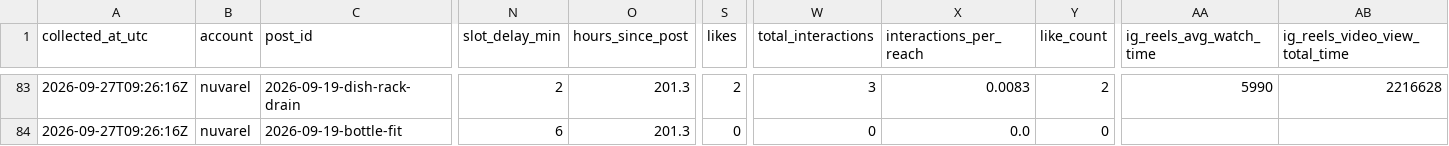
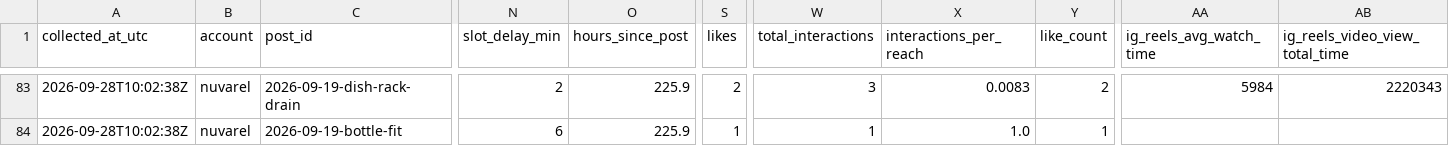
Before and after one commit to harshalpweb/instagram-accounts-social, a CSV file: analytics/insights.csv, drawn as a sheet; only a part is shown, gaps mark what is left out; the diff covers the shown part only; the diff names each change by its address in the sheet, - before the commit and + after, or states it on an @@ line.

```diff
--- a/analytics/insights.csv
+++ b/analytics/insights.csv
-A83:A84 (collected_at_utc): 2026-09-27T09:26:16Z
+A83:A84 (collected_at_utc): 2026-09-28T10:02:38Z
-O83:O84 (hours_since_post): 201.3
+O83:O84 (hours_since_post): 225.9
-AA83 (ig_reels_avg_watch_time): 5990
+AA83 (ig_reels_avg_watch_time): 5984
-AB83 (ig_reels_video_view_total_time): 2216628
+AB83 (ig_reels_video_view_total_time): 2220343
-S84 (likes): 0
+S84 (likes): 1
-W84 (total_interactions): 0
+W84 (total_interactions): 1
-X84 (interactions_per_reach): 0.0
+X84 (interactions_per_reach): 1.0
-Y84 (like_count): 0
+Y84 (like_count): 1
```
Also changed, not shown: 167 edited cells elsewhere in this file, 1 other file.
